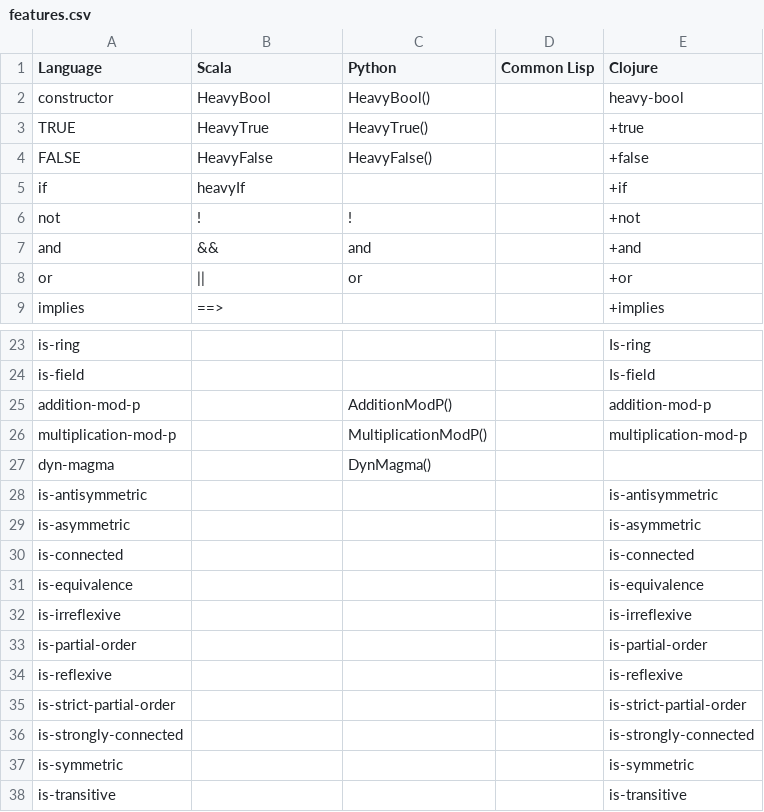
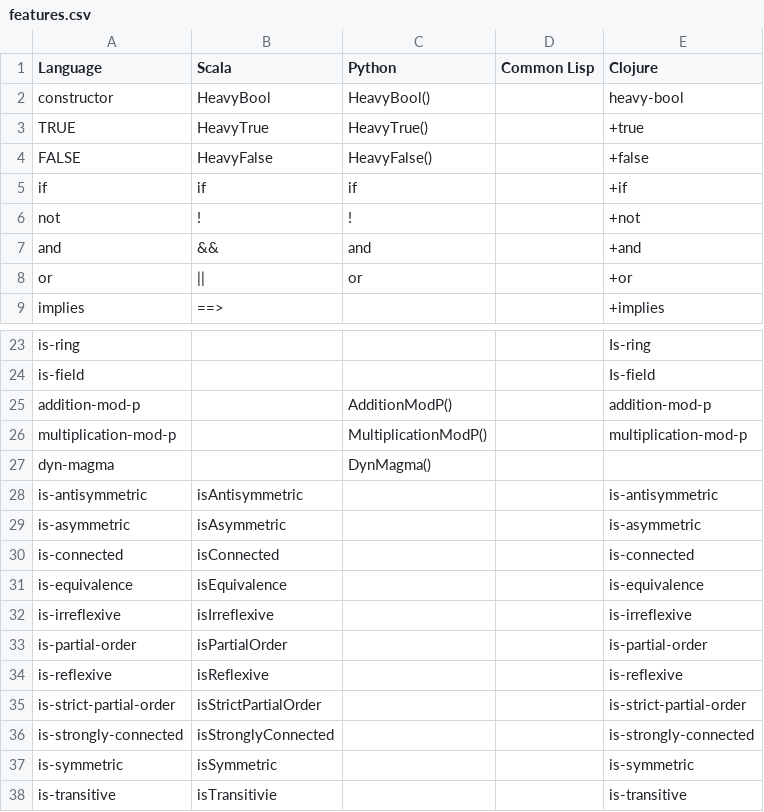
Before and after one commit to jimka2001/heavybool, a CSV file: doc/features.csv, drawn as a sheet; only a part is shown, gaps mark what is left out.

Commit message:
updated features

```diff
--- a/doc/features.csv
+++ b/doc/features.csv
@@ -4,3 +4,3 @@ TRUE,HeavyTrue,HeavyTrue(),,+true
 FALSE,HeavyFalse,HeavyFalse(),,+false
-if,heavyIf,,,+if
+if,if,if,,+if
 not,!,!,,+not
@@ -27,12 +27,12 @@ multiplication-mod-p,,MultiplicationModP(),,multiplication-mod-p
 dyn-magma,,DynMagma(),,
-is-antisymmetric,,,,is-antisymmetric
-is-asymmetric,,,,is-asymmetric
-is-connected,,,,is-connected
-is-equivalence,,,,is-equivalence
-is-irreflexive,,,,is-irreflexive
-is-partial-order,,,,is-partial-order
-is-reflexive,,,,is-reflexive
-is-strict-partial-order,,,,is-strict-partial-order
-is-strongly-connected,,,,is-strongly-connected
-is-symmetric,,,,is-symmetric
-is-transitive,,,,is-transitive
+is-antisymmetric,isAntisymmetric,,,is-antisymmetric
+is-asymmetric,isAsymmetric,,,is-asymmetric
+is-connected,isConnected,,,is-connected
+is-equivalence,isEquivalence,,,is-equivalence
+is-irreflexive,isIrreflexive,,,is-irreflexive
+is-partial-order,isPartialOrder,,,is-partial-order
+is-reflexive,isReflexive,,,is-reflexive
+is-strict-partial-order,isStrictPartialOrder,,,is-strict-partial-order
+is-strongly-connected,isStronglyConnected,,,is-strongly-connected
+is-symmetric,isSymmetric,,,is-symmetric
+is-transitive,isTransitivie,,,is-transitive
```
